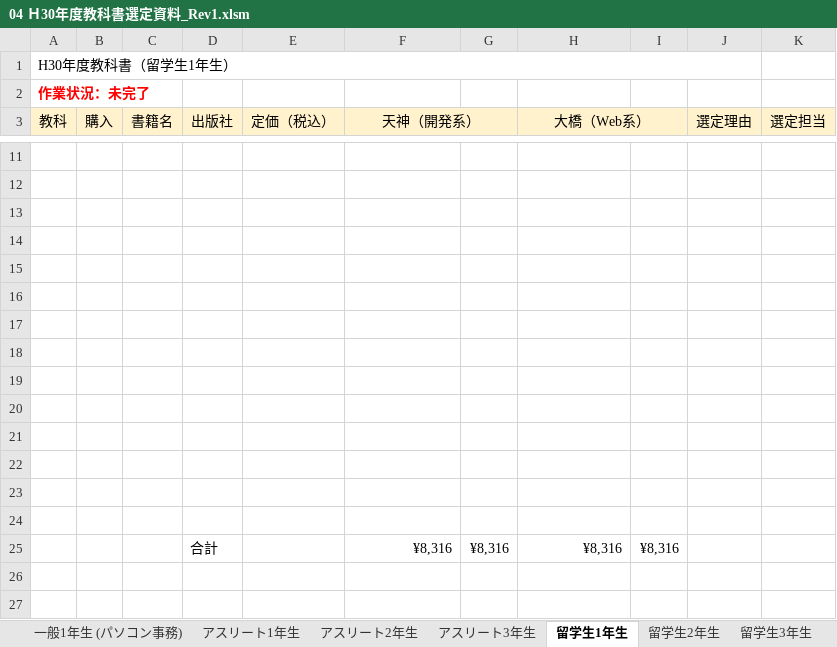
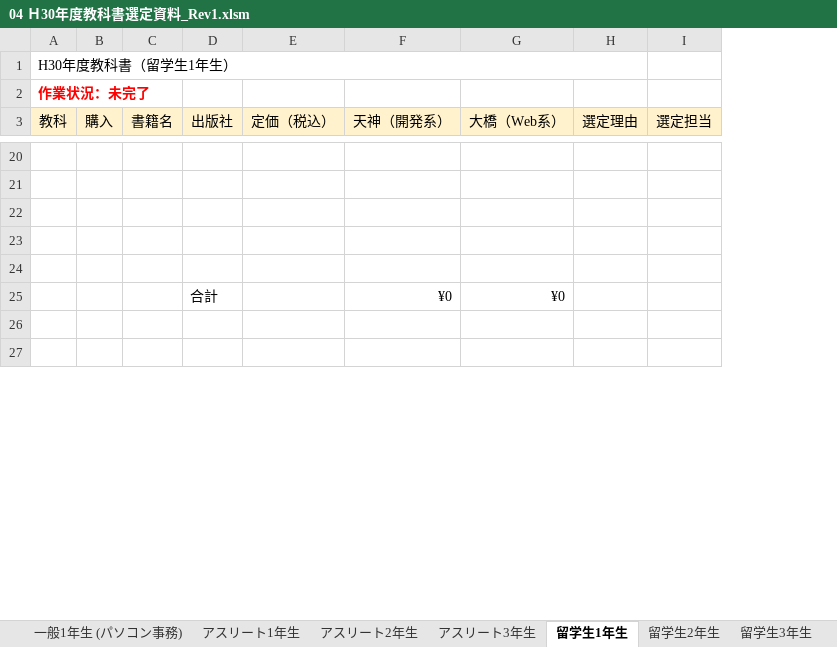
Before and after one commit to yuedackg/51text, an Excel workbook: 04 Ｈ30年度教科書選定資料_Rev1.xlsm, sheet 留学生1年生, drawn as a sheet; only a part is shown, gaps mark what is left out; values as stored, in another font and other column widths than the file's, no borders; conditional formats not drawn; removed rows and columns are numbered as before the commit, all else as after; the diff covers the shown part only; the diff names each change by its address in the sheet, - before the commit and + after, or states it on an @@ line.

```diff
--- a/04 Ｈ30年度教科書選定資料_Rev1.xlsm (sheet 留学生1年生)
+++ b/04 Ｈ30年度教科書選定資料_Rev1.xlsm (sheet 留学生1年生)
-column G, empty
-column I, empty
+B3:B4 merged
-F3:G3 merged
+F3:F4 merged
-H3:I3 merged
+G3:G4 merged
+H3:H4 merged
-row 25: (empty)
+row 25:  |  |  | 合計 | ¥0 | ¥0 | ¥0
-row 17: (empty)
-row 18: (empty)
-row 19: (empty)
-row 20: (empty)
-row 21: (empty)
-row 22: (empty)
-row 23: (empty)
-row 24: (empty)
-row 25:  |  |  | 合計 | ¥8,316 | ¥8,316 | ¥8,316 | ¥8,316 | ¥8,316
```
Also changed, not shown: 12 added rows, 3 removed rows and 4 edited cells elsewhere in this sheet, sheet コース別テキスト代, sheet 留学生2年生, sheet 留学生3年生, formulas that keep their value, hidden cells, charts or pictures, 教科書選定資料.xlsx, 1 other file.
